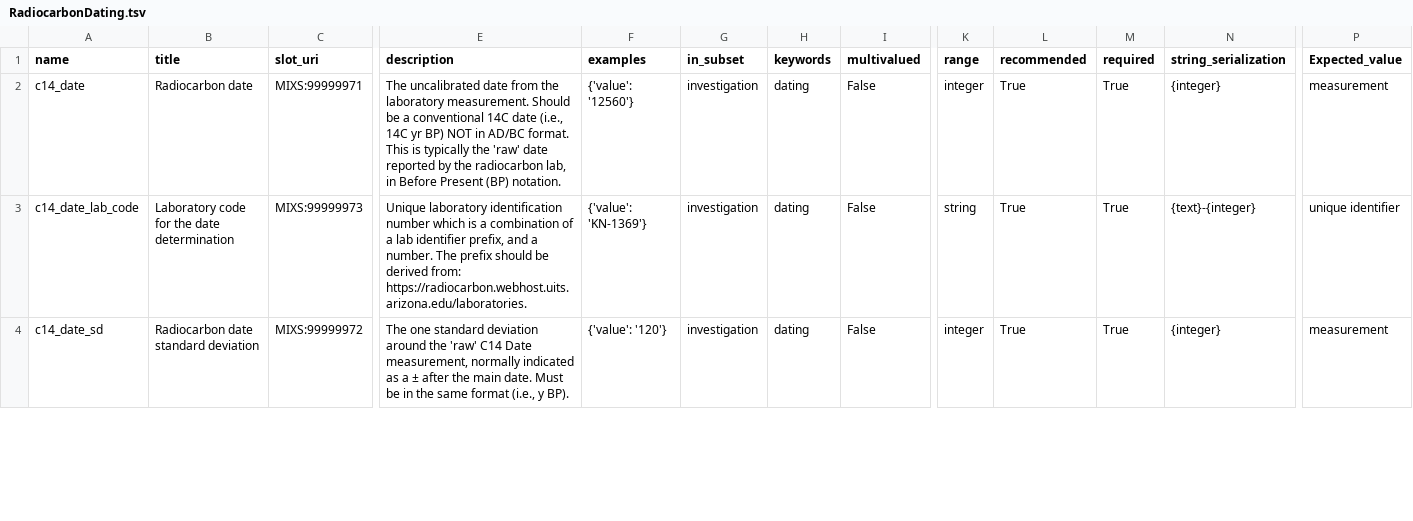
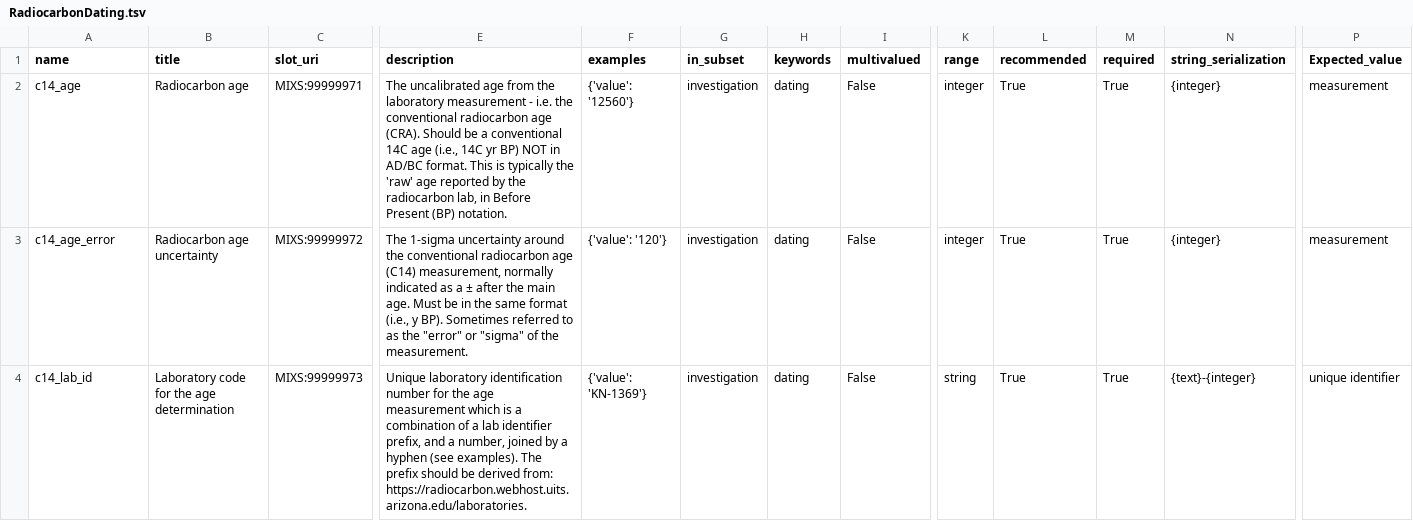
Before and after one commit to MIxS-MInAS/MInAS, a TSV file: project/class-model-tsvs/RadiocarbonDating.tsv, drawn as a sheet; only a part is shown, gaps mark what is left out; removed rows and columns are numbered as before the commit, all else as after; rows hold the shown columns only; the diff covers the shown part only; the diff names each change by its address in the sheet, - before the commit and + after, or states it on an @@ line.

Commit message:
Add Radiocarbon Extension version 0.2.1

```diff
--- a/project/class-model-tsvs/RadiocarbonDating.tsv
+++ b/project/class-model-tsvs/RadiocarbonDating.tsv
-A2 (name): c14_date
+A2 (name): c14_age
-B2 (title): Radiocarbon date
+B2 (title): Radiocarbon age
-E2 (description): The uncalibrated date from the laboratory measurement. Should be a conventional 14C date (i.e., 14C yr BP) NOT in AD/BC format. This is typically the 'raw' date reported by…
+E2 (description): The uncalibrated age from the laboratory measurement - i.e. the conventional radiocarbon age (CRA). Should be a conventional 14C age (i.e., 14C yr BP) NOT in AD/BC format. This is typically the 'raw' age reported by…
+row 3: c14_age_error | Radiocarbon age uncertainty | MIXS:99999972 | The 1-sigma uncertainty around the conventional radiocarbon age (C14) measurement, normally indicated as a ± after the main age. Must be in the same format (i.e., y BP). Sometimes referred to as the "error" or "sigma" of the measurement. | {'value': '120'} | investigation | dating | False | integer | True | True | {integer} | measurement
-A4 (name): c14_date_lab_code
+A4 (name): c14_lab_id
-B4 (title): Laboratory code for the date determination
+B4 (title): Laboratory code for the age determination
-E4 (description): …identification number which is a combination of a lab identifier prefix, and a number. The prefix…
+E4 (description): …identification number for the age measurement which is a combination of a lab identifier prefix, and a number, joined by a hyphen (see examples). The prefix…
-row 4: c14_date_sd | Radiocarbon date standard deviation | MIXS:99999972 | The one standard deviation around the 'raw' C14 Date measurement, normally indicated as a ± after the main date. Must be in the same format (i.e., y BP). | {'value': '120'} | investigation | dating | False | integer | True | True | {integer} | measurement
```
Also changed, not shown: 3 added rows, 5 removed rows and 12 edited cells elsewhere in this file, 6 other files.
